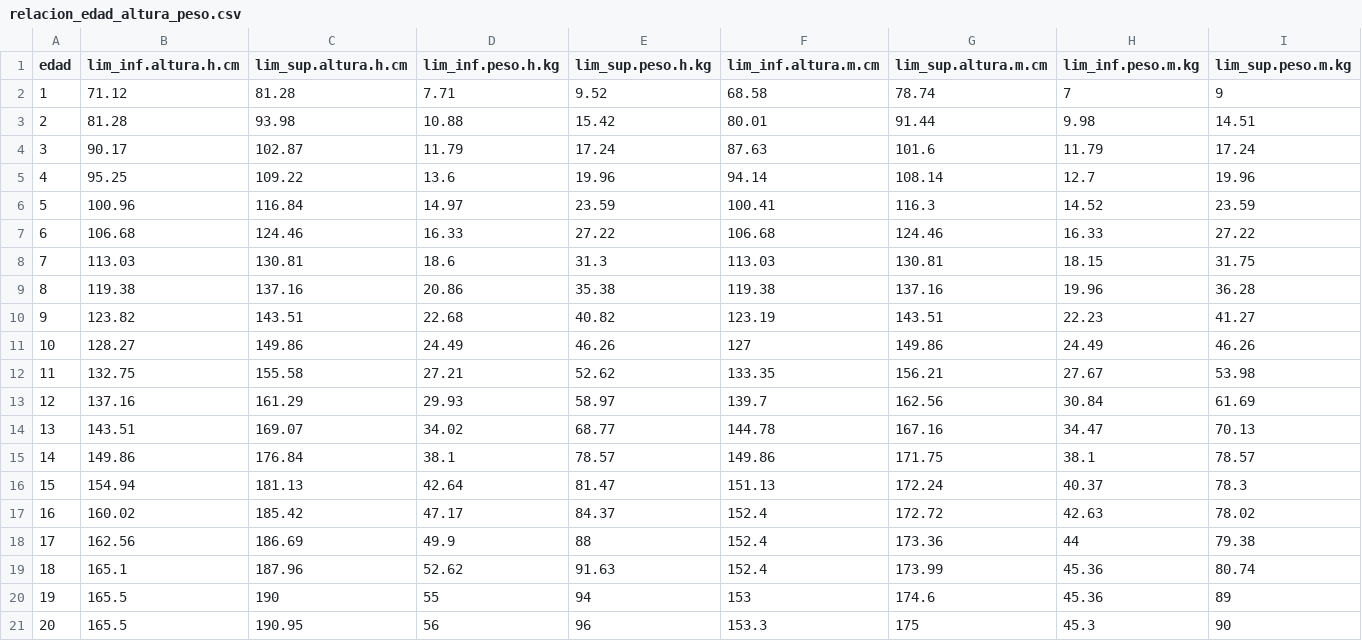
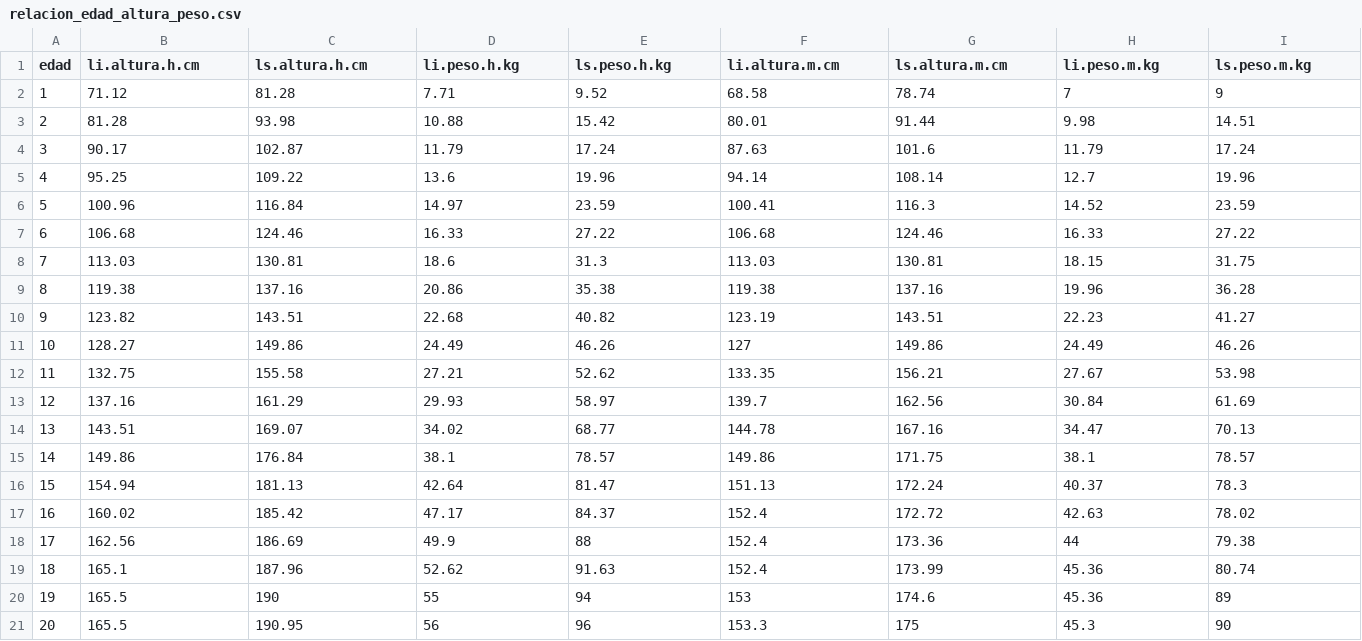
Before and after one commit to Pmz94/data-science, a CSV file: conjunto_datos/relacion_edad_altura_peso.csv, drawn as a sheet.

```diff
--- a/conjunto_datos/relacion_edad_altura_peso.csv
+++ b/conjunto_datos/relacion_edad_altura_peso.csv
@@ -1,2 +1,2 @@
-edad,lim_inf.altura.h.cm,lim_sup.altura.h.cm,lim_inf.peso.h.kg,lim_sup.peso.h.kg,lim_inf.altura.m.cm,lim_sup.altura.m.cm,lim_inf.peso.m.kg,lim_sup.peso.m.kg
+edad,li.altura.h.cm,ls.altura.h.cm,li.peso.h.kg,ls.peso.h.kg,li.altura.m.cm,ls.altura.m.cm,li.peso.m.kg,ls.peso.m.kg
 1,71.12,81.28,7.71,9.52,68.58,78.74,7,9
```
Also changed, not shown: catalogos/ciudades.csv, conjunto_datos/porcentajes_grasa_edad.csv, 4 other files.
